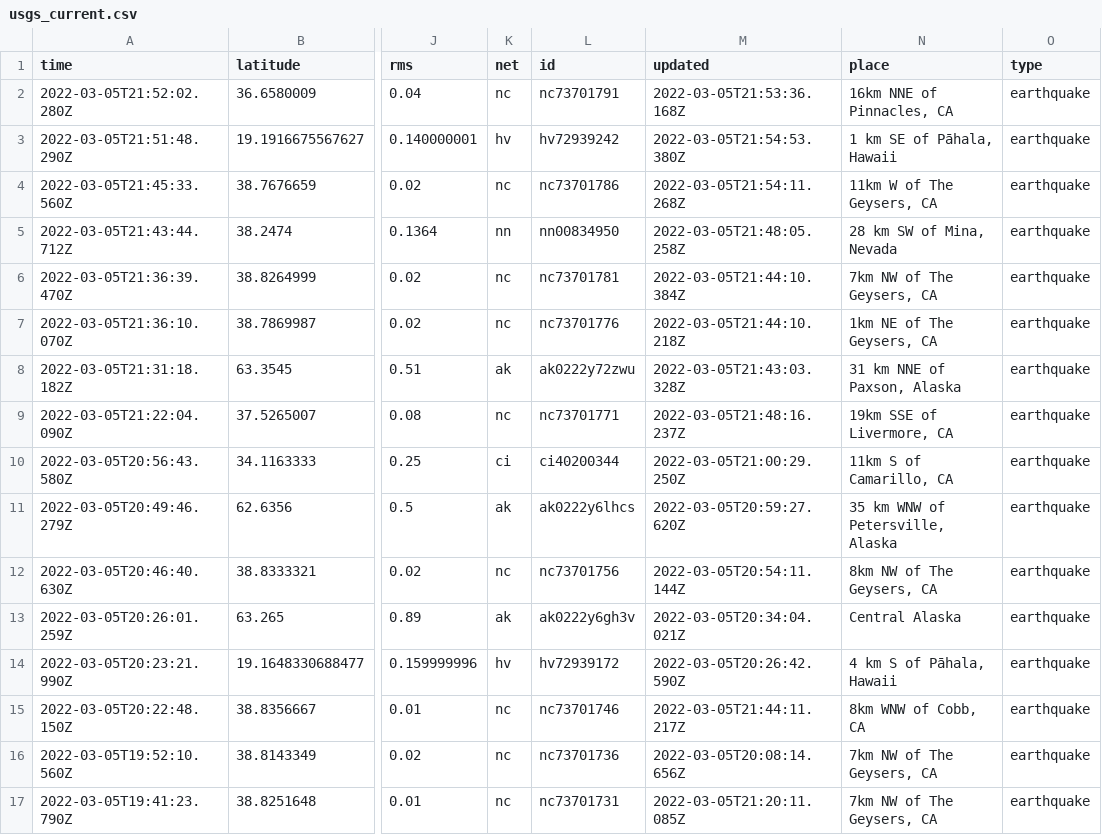
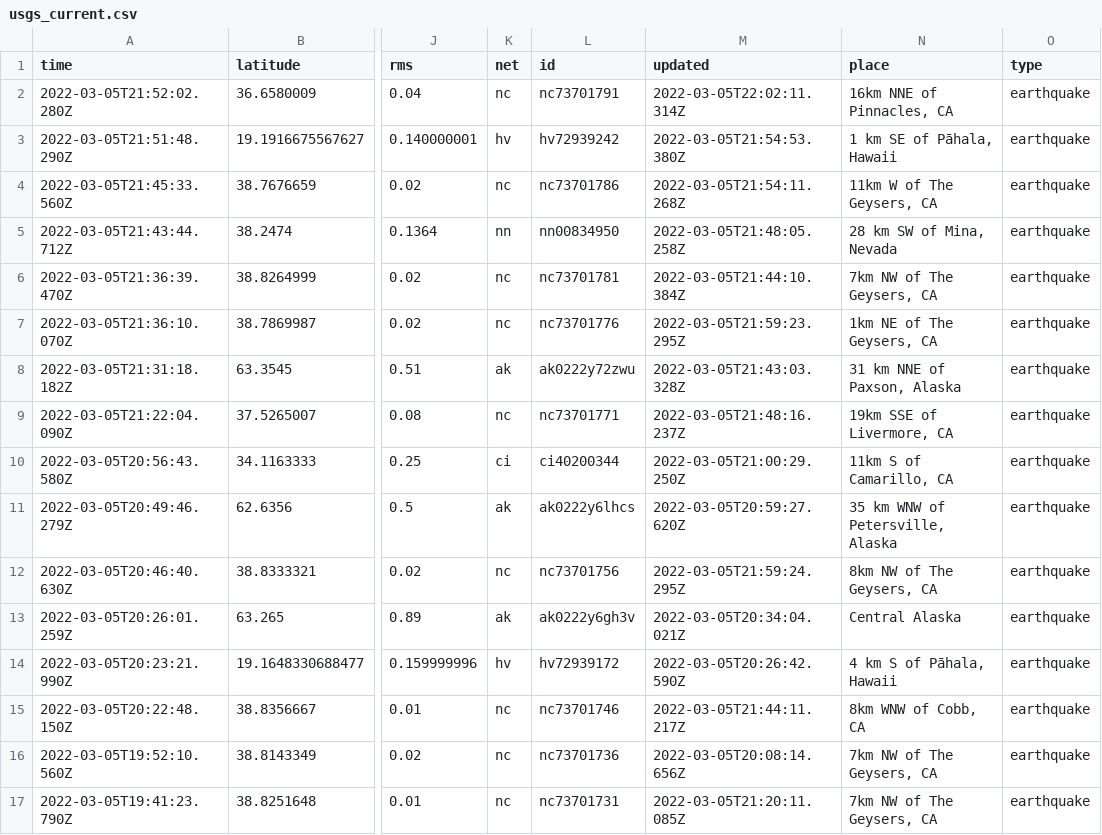
Before and after one commit to clayton-aldern/nicar-ghactions, a CSV file: usgs_current.csv, drawn as a sheet; only a part is shown, gaps mark what is left out; the diff names each change by its address in the sheet, - before the commit and + after, or states it on an @@ line.

```diff
--- a/usgs_current.csv
+++ b/usgs_current.csv
-M2 (updated): 2022-03-05T21:53:36.168Z
+M2 (updated): 2022-03-05T22:02:11.314Z
-M7 (updated): 2022-03-05T21:44:10.218Z
+M7 (updated): 2022-03-05T21:59:23.295Z
-M12 (updated): 2022-03-05T20:54:11.144Z
+M12 (updated): 2022-03-05T21:59:24.295Z
```
